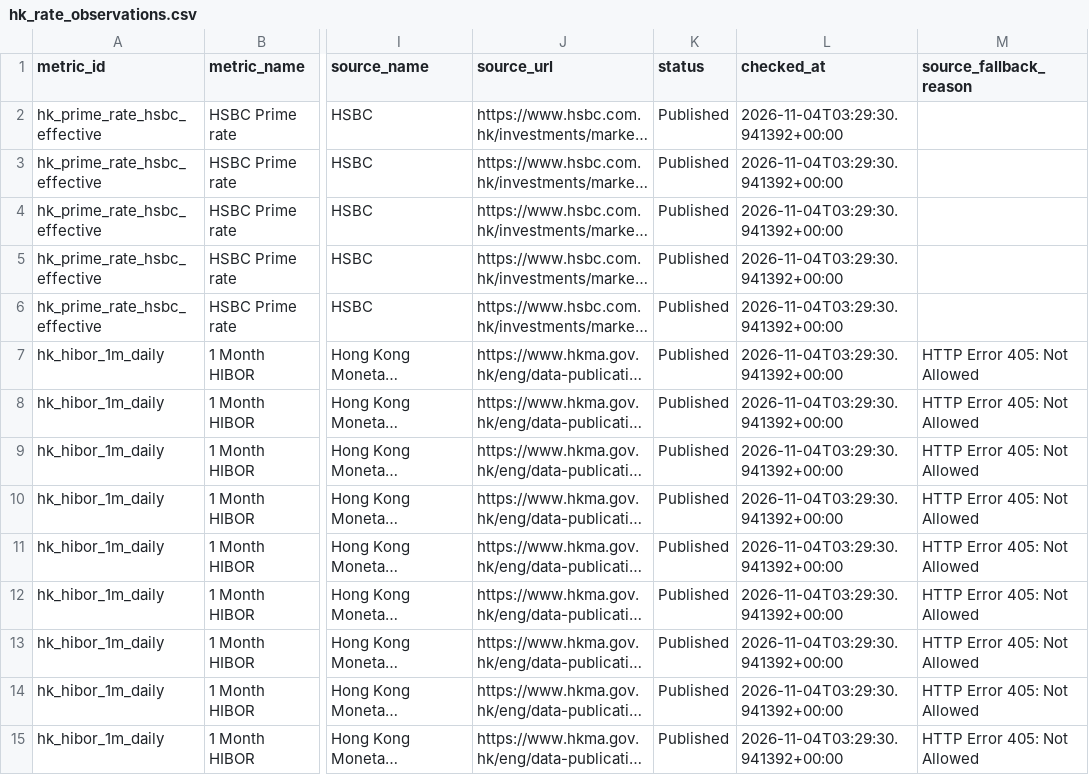
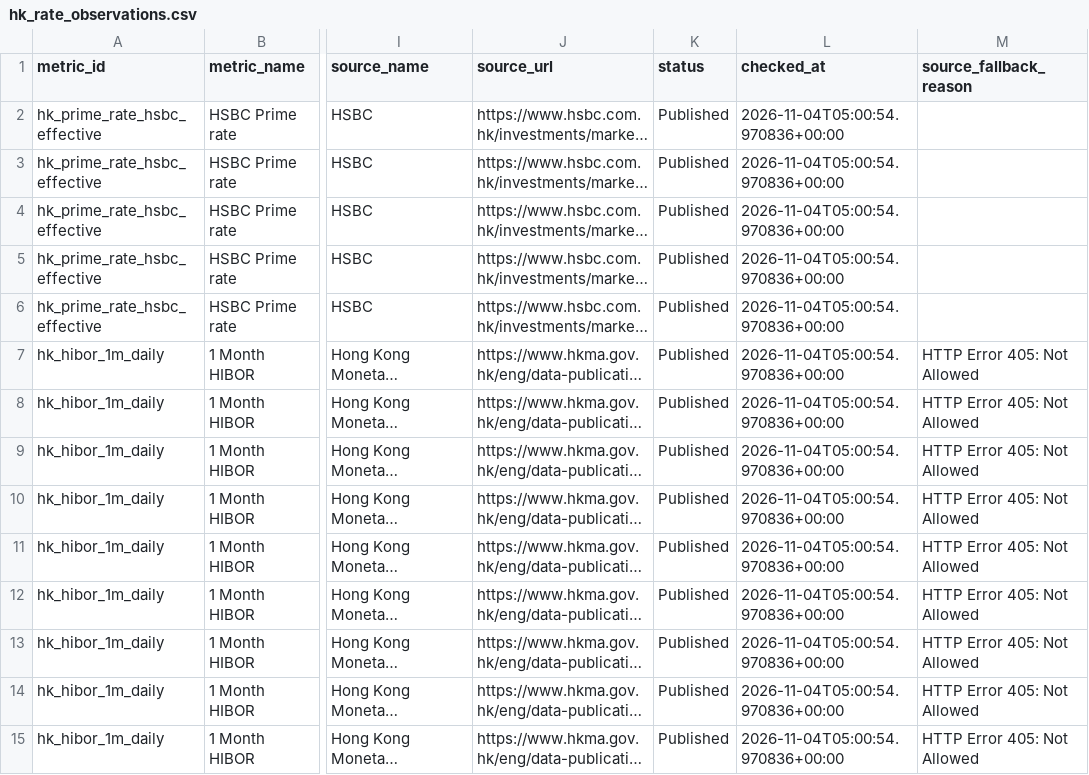
Before and after one commit to Hogan-cyber/Real-Estate-Data, a CSV file: data/hk_rate_observations.csv, drawn as a sheet; only a part is shown, gaps mark what is left out; long unchanged cells end in …; the diff covers the shown part only; the diff names each change by its address in the sheet, - before the commit and + after, or states it on an @@ line.

```diff
--- a/data/hk_rate_observations.csv
+++ b/data/hk_rate_observations.csv
-L2:L15 (checked_at): 2026-11-04T03:29:30.941392+00:00
+L2:L15 (checked_at): 2026-11-04T05:00:54.970836+00:00
```
Also changed, not shown: 15 edited cells elsewhere in this file, 30 other files.
